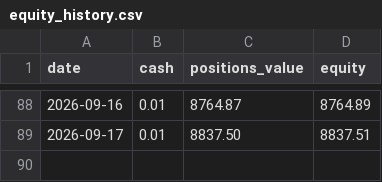
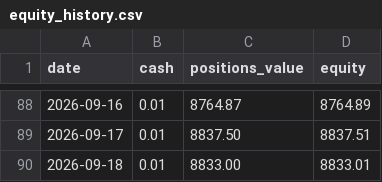
Before and after one commit to tercanemir/halal-paper-bot, a CSV file: data/equity_history.csv, drawn as a sheet; only a part is shown, gaps mark what is left out.

Commit message:
chore: daily tick 2026-09-18

```diff
--- a/data/equity_history.csv
+++ b/data/equity_history.csv
@@ -89 +89,2 @@ date,cash,positions_value,equity
 2026-09-17,0.01,8837.50,8837.51
+2026-09-18,0.01,8833.00,8833.01
```
